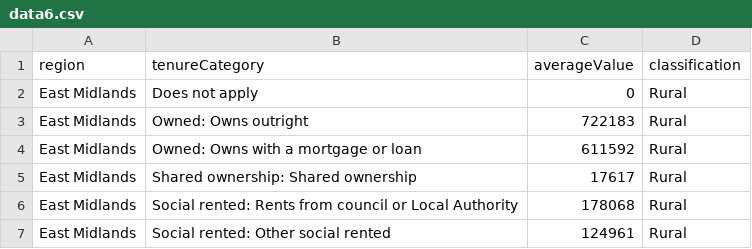
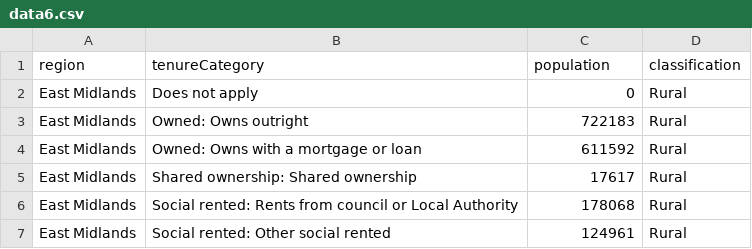
Before and after one commit to Viruthan-Kanthan/in3030csv, a CSV file: data6.csv, drawn as a sheet; only a part is shown.

Commit message:
Updated data6.csv

```diff
--- a/data6.csv
+++ b/data6.csv
@@ -1,2 +1,2 @@
-region,tenureCategory,averageValue,classification
+region,tenureCategory,population,classification
 East Midlands,Does not apply,0,Rural
```
